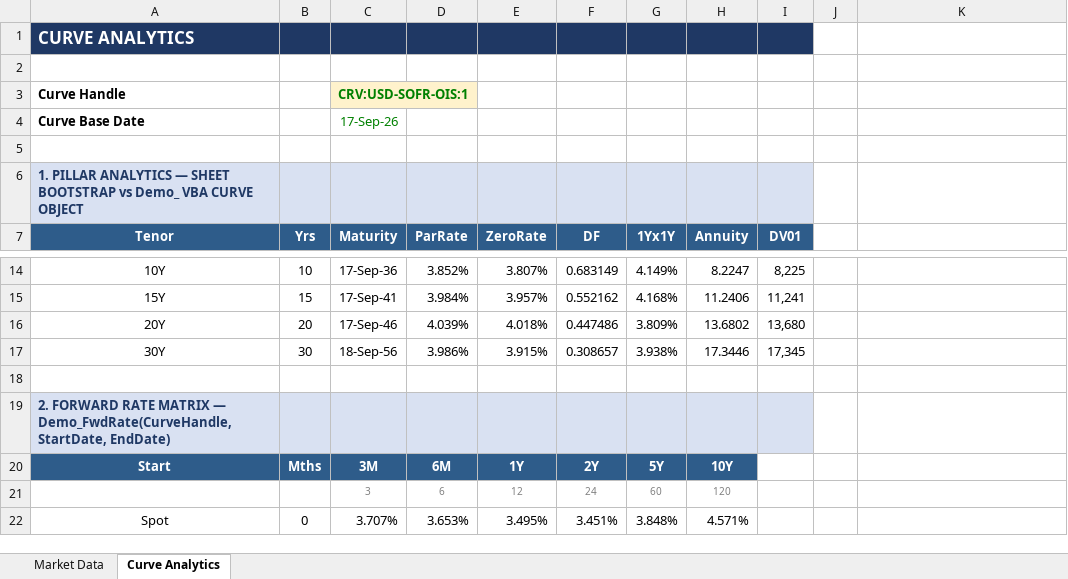
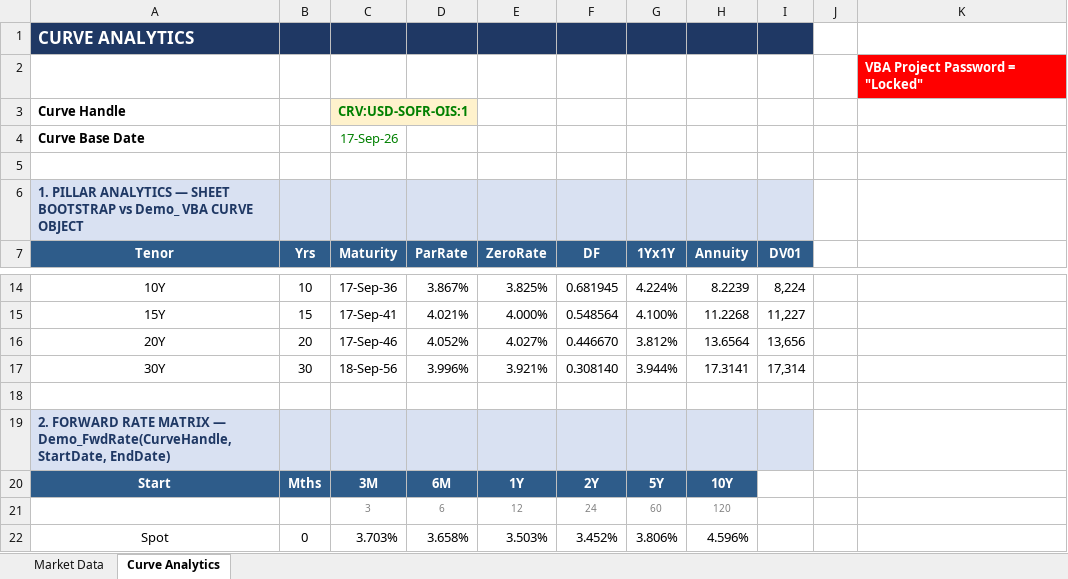
Before and after one commit to XRayXL/XRayXL-AddIn, an Excel workbook: dist/demo/05_VBACurves.xlsm, sheet Curve Analytics, drawn as a sheet; only a part is shown, gaps mark what is left out; values as stored, in another font and other column widths than the file's, no borders; charts and pictures not drawn; the diff covers the shown part only; the diff names each change by its address in the sheet, - before the commit and + after, or states it on an @@ line.

```diff
--- a/dist/demo/05_VBACurves.xlsm (sheet Curve Analytics)
+++ b/dist/demo/05_VBACurves.xlsm (sheet Curve Analytics)
-K2: (empty)
+K2: VBA Project Password = "Locked"
-K2 fill: none
+K2 fill: #FF0000
-D14 (ParRate): 3.852%
+D14 (ParRate): 3.867%
-E14 (ZeroRate): 3.807%
+E14 (ZeroRate): 3.825%
-F14 (DF): 0.683149
+F14 (DF): 0.681945
-G14 (1Yx1Y): 4.149%
+G14 (1Yx1Y): 4.224%
-H14 (Annuity): 8.2247
+H14 (Annuity): 8.2239
-I14 (DV01): 8,225
+I14 (DV01): 8,224
-D15 (ParRate): 3.984%
+D15 (ParRate): 4.021%
-E15 (ZeroRate): 3.957%
+E15 (ZeroRate): 4.000%
-F15 (DF): 0.552162
+F15 (DF): 0.548564
-G15 (1Yx1Y): 4.168%
+G15 (1Yx1Y): 4.100%
-H15 (Annuity): 11.2406
+H15 (Annuity): 11.2268
-I15 (DV01): 11,241
+I15 (DV01): 11,227
-D16 (ParRate): 4.039%
+D16 (ParRate): 4.052%
-E16 (ZeroRate): 4.018%
+E16 (ZeroRate): 4.027%
-F16 (DF): 0.447486
+F16 (DF): 0.446670
-G16 (1Yx1Y): 3.809%
+G16 (1Yx1Y): 3.812%
-H16 (Annuity): 13.6802
+H16 (Annuity): 13.6564
-I16 (DV01): 13,680
+I16 (DV01): 13,656
-D17 (ParRate): 3.986%
+D17 (ParRate): 3.996%
-E17 (ZeroRate): 3.915%
+E17 (ZeroRate): 3.921%
-F17 (DF): 0.308657
+F17 (DF): 0.308140
-G17 (1Yx1Y): 3.938%
+G17 (1Yx1Y): 3.944%
-H17 (Annuity): 17.3446
+H17 (Annuity): 17.3141
-I17 (DV01): 17,345
+I17 (DV01): 17,314
-C22 (Maturity): 3.707%
+C22 (Maturity): 3.703%
-D22 (ParRate): 3.653%
+D22 (ParRate): 3.658%
-E22 (ZeroRate): 3.495%
+E22 (ZeroRate): 3.503%
-F22 (DF): 3.451%
+F22 (DF): 3.452%
-G22 (1Yx1Y): 3.848%
+G22 (1Yx1Y): 3.806%
-H22 (Annuity): 4.571%
+H22 (Annuity): 4.596%
```
Also changed, not shown: 155 edited cells elsewhere in this sheet, sheet Market Data, charts or pictures, 13 other files.
